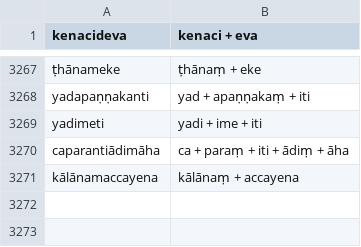
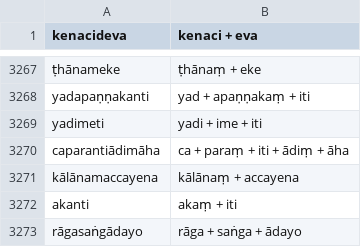
Before and after one commit to digitalpalidictionary/dpd-db, a TSV file: db/deconstructor/sandhi_related/manual_corrections.tsv, drawn as a sheet; only a part is shown, gaps mark what is left out.

```diff
--- a/db/deconstructor/sandhi_related/manual_corrections.tsv
+++ b/db/deconstructor/sandhi_related/manual_corrections.tsv
@@ -3271 +3271,3 @@ caparantiādimāha	ca + paraṃ + iti + ādiṃ + āha
 kālānamaccayena	kālānaṃ + accayena
+akanti	akaṃ + iti
+rāgasaṅgādayo	rāga + saṅga + ādayo
```
Also changed, not shown: db/deconstructor/sandhi_related/sandhi_ok.csv, db/sanskrit/root_families_sanskrit.tsv, 9 other files.
